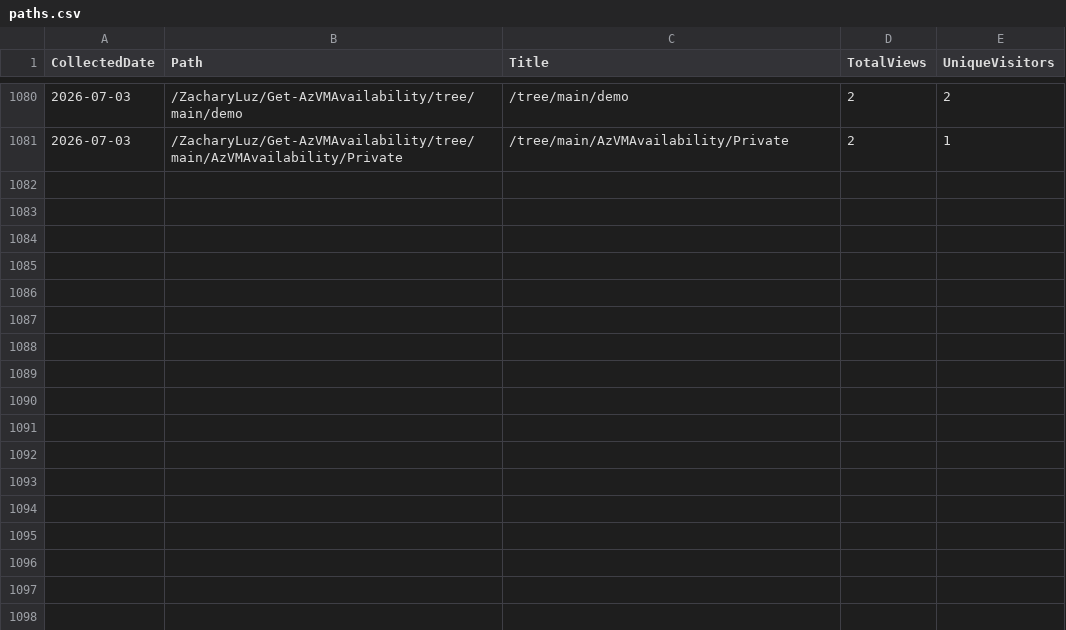
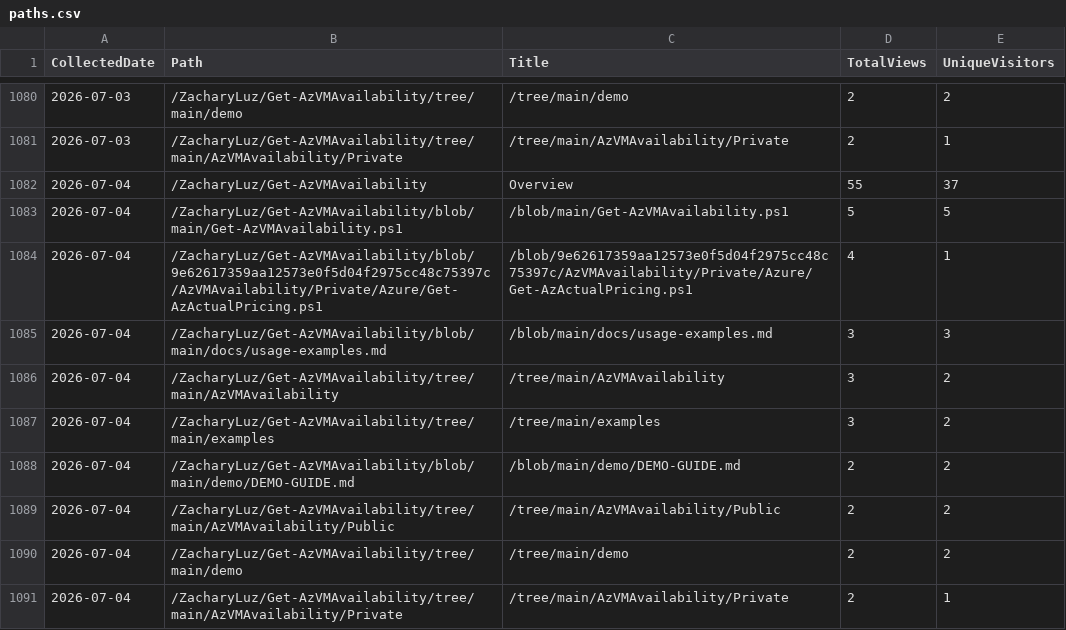
Before and after one commit to ZacharyLuz/Get-AzVMAvailability, a CSV file: data/paths.csv, drawn as a sheet; only a part is shown, gaps mark what is left out.

```diff
--- a/data/paths.csv
+++ b/data/paths.csv
@@ -1081 +1081,11 @@
 "2026-07-03","/ZacharyLuz/Get-AzVMAvailability/tree/main/AzVMAvailability/Private","/tree/main/AzVMAvailability/Private",2,1
+"2026-07-04","/ZacharyLuz/Get-AzVMAvailability","Overview",55,37
+"2026-07-04","/ZacharyLuz/Get-AzVMAvailability/blob/main/Get-AzVMAvailability.ps1","/blob/main/Get-AzVMAvailability.ps1",5,5
+"2026-07-04","/ZacharyLuz/Get-AzVMAvailability/blob/9e62617359aa12573e0f5d04f2975cc48c75397c/AzVMAvailability/Private/Azure/Get-AzActualPricing.ps1","/blob/9e62617359aa12573e0f5d04f2975cc48c75397c/AzVMAvailability/Private/Azure/Get-AzActualPricing.ps1",4,1
+"2026-07-04","/ZacharyLuz/Get-AzVMAvailability/blob/main/docs/usage-examples.md","/blob/main/docs/usage-examples.md",3,3
+"2026-07-04","/ZacharyLuz/Get-AzVMAvailability/tree/main/AzVMAvailability","/tree/main/AzVMAvailability",3,2
+"2026-07-04","/ZacharyLuz/Get-AzVMAvailability/tree/main/examples","/tree/main/examples",3,2
+"2026-07-04","/ZacharyLuz/Get-AzVMAvailability/blob/main/demo/DEMO-GUIDE.md","/blob/main/demo/DEMO-GUIDE.md",2,2
+"2026-07-04","/ZacharyLuz/Get-AzVMAvailability/tree/main/AzVMAvailability/Public","/tree/main/AzVMAvailability/Public",2,2
+"2026-07-04","/ZacharyLuz/Get-AzVMAvailability/tree/main/demo","/tree/main/demo",2,2
+"2026-07-04","/ZacharyLuz/Get-AzVMAvailability/tree/main/AzVMAvailability/Private","/tree/main/AzVMAvailability/Private",2,1
```
Also changed, not shown: data/psgallery-downloads.csv, data/referrers.csv, 4 other files.
